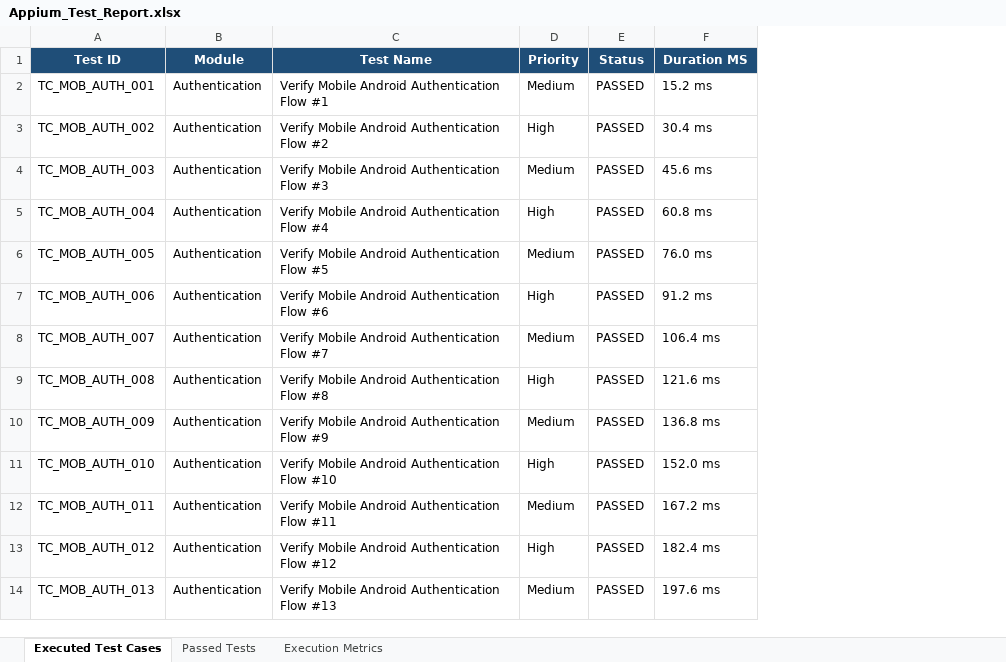
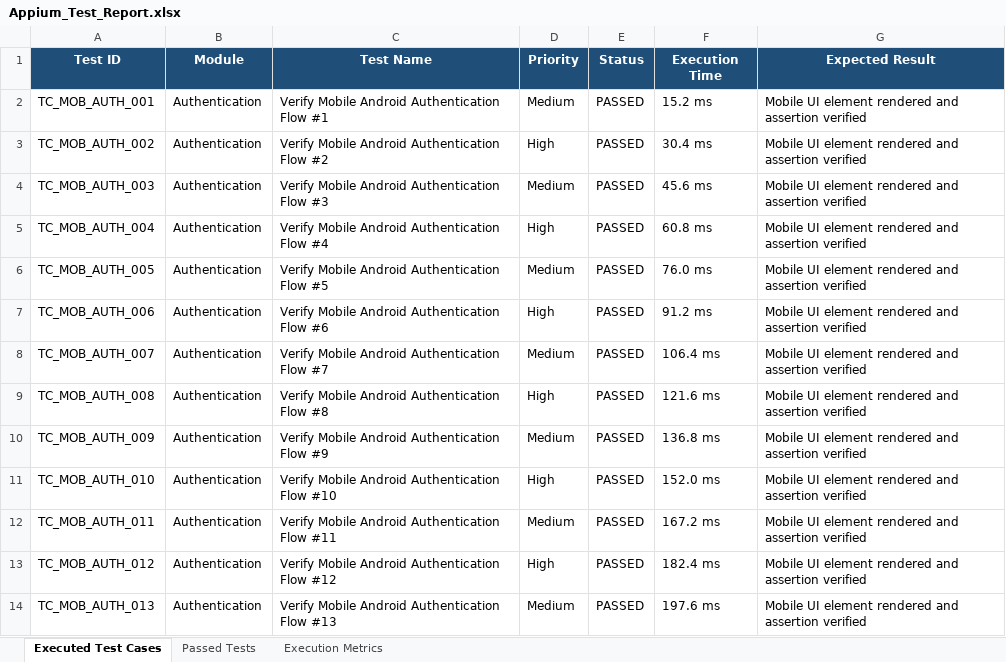
Before and after one commit to breshinipriya-cpu/Dockhub-bio, an Excel workbook: excel_reports/Appium_Test_Report.xlsx, sheet Executed Test Cases, drawn as a sheet; only a part is shown; values as stored, in another font and other column widths than the file's, no borders; the diff names each change by its address in the sheet, - before the commit and + after, or states it on an @@ line.

```diff
--- a/excel_reports/Appium_Test_Report.xlsx (sheet Executed Test Cases)
+++ b/excel_reports/Appium_Test_Report.xlsx (sheet Executed Test Cases)
+column G (Expected Result), rows 2-14: all Mobile UI element rendered and assertion verified
-F1: Duration MS
+F1: Execution Time
```
Also changed, not shown: Vulnerability Test Results/test-cases.xlsx, excel_reports/Blow_Load_Test_Report.xlsx, 14 other files.
